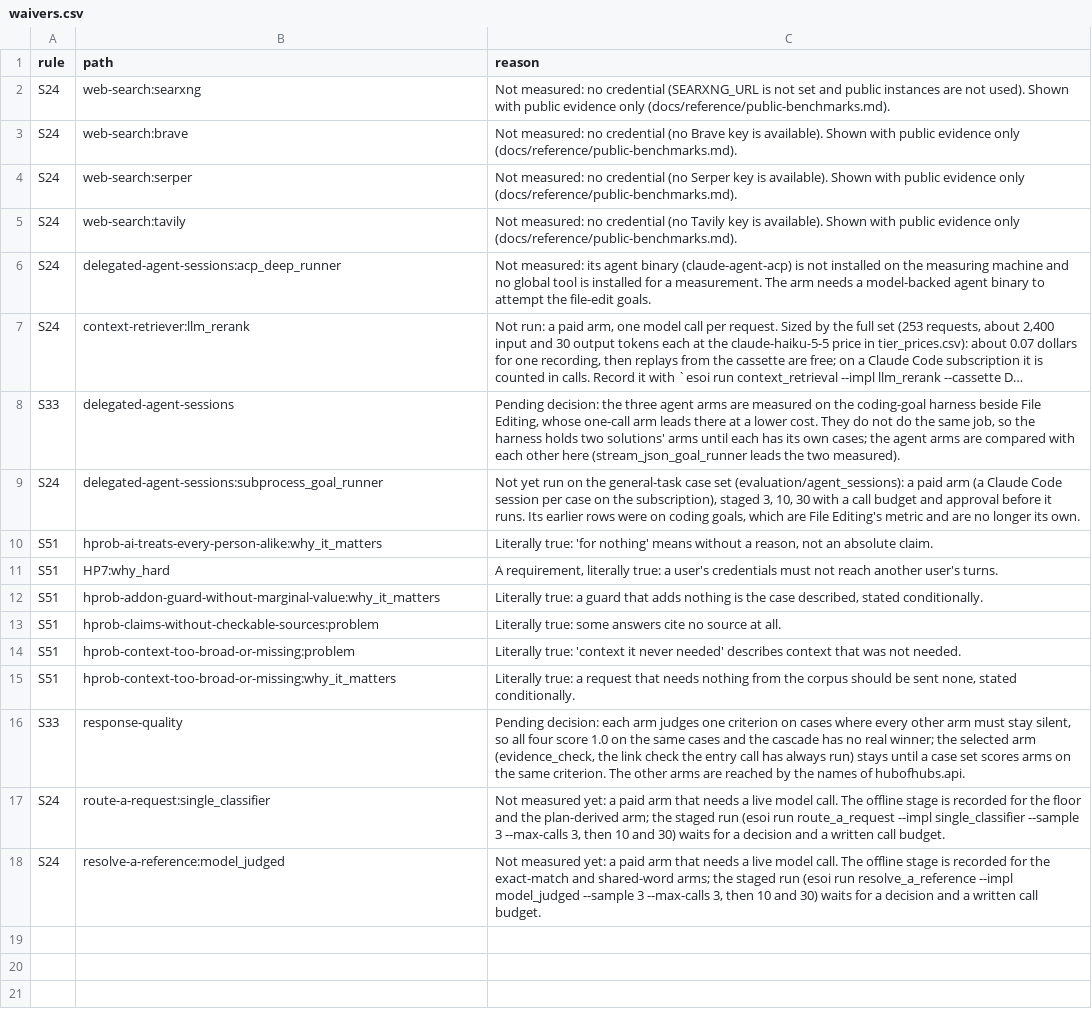
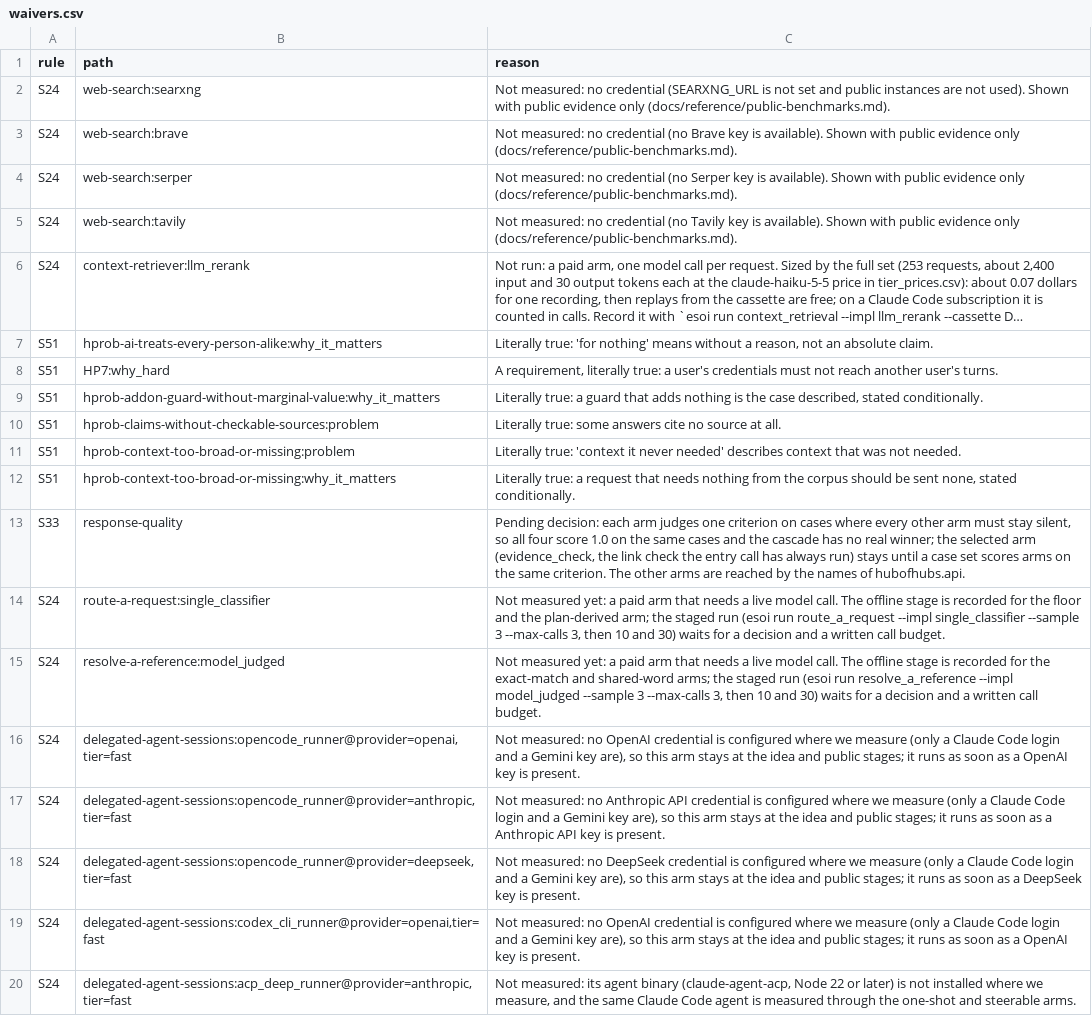
Before and after one commit to SpiritualData/ai-hub-of-hubs-structure, a CSV file: esoi/waivers.csv, drawn as a sheet; long unchanged cells end in …; removed rows and columns are numbered as before the commit, all else as after; the diff names each change by its address in the sheet, - before the commit and + after, or states it on an @@ line.

```diff
--- a/esoi/waivers.csv
+++ b/esoi/waivers.csv
-row 6: S24 | delegated-agent-sessions:acp_deep_runner | Not measured: its agent binary (claude-agent-acp) is not installed on the measuring machine and no global tool is installed for a measurement. The arm needs a model-backed agent binary to attempt the file-edit goals.
-row 8: S33 | delegated-agent-sessions | Pending decision: the three agent arms are measured on the coding-goal harness beside File Editing, whose one-call arm leads there at a lower cost. They do not do the same job, so the harness holds two solutions' arms until each has its own cases; the agent arms are compared with each other here (stream_json_goal_runner leads the two measured).
-row 9: S24 | delegated-agent-sessions:subprocess_goal_runner | Not yet run on the general-task case set (evaluation/agent_sessions): a paid arm (a Claude Code session per case on the subscription), staged 3, 10, 30 with a call budget and approval before it runs. Its earlier rows were on coding goals, which are File Editing's metric and are no longer its own.
+row 16: S24 | delegated-agent-sessions:opencode_runner@provider=openai,tier=fast | Not measured: no OpenAI credential is configured where we measure (only a Claude Code login and a Gemini key are), so this arm stays at the idea and public stages; it runs as soon as a OpenAI key is present.
+row 17: S24 | delegated-agent-sessions:opencode_runner@provider=anthropic,tier=fast | Not measured: no Anthropic API credential is configured where we measure (only a Claude Code login and a Gemini key are), so this arm stays at the idea and public stages; it runs as soon as a Anthropic API key is present.
+row 18: S24 | delegated-agent-sessions:opencode_runner@provider=deepseek,tier=fast | Not measured: no DeepSeek credential is configured where we measure (only a Claude Code login and a Gemini key are), so this arm stays at the idea and public stages; it runs as soon as a DeepSeek key is present.
+row 19: S24 | delegated-agent-sessions:codex_cli_runner@provider=openai,tier=fast | Not measured: no OpenAI credential is configured where we measure (only a Claude Code login and a Gemini key are), so this arm stays at the idea and public stages; it runs as soon as a OpenAI key is present.
+row 20: S24 | delegated-agent-sessions:acp_deep_runner@provider=anthropic,tier=fast | Not measured: its agent binary (claude-agent-acp, Node 22 or later) is not installed where we measure, and the same Claude Code agent is measured through the one-shot and steerable arms.
```
Also changed, not shown: esoi/results.csv, hubofhubs/the_world/tools/delegated_agent_sessions/arm_ideas.csv, 5 other files.
